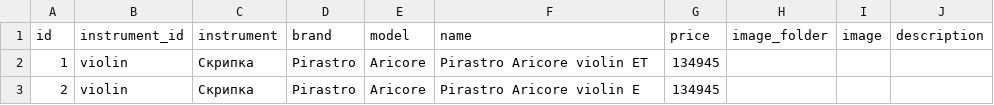
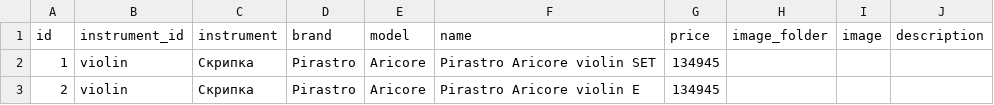
Before and after one commit to Revsk67/string, a CSV file: data/products.csv, drawn as a sheet.

Commit message:
Update products.csv

```diff
--- a/data/products.csv
+++ b/data/products.csv
@@ -1,3 +1,3 @@
 id;instrument_id;instrument;brand;model;name;price;image_folder;image;description
-1;violin;Скрипка;Pirastro;Aricore;Pirastro Aricore violin ET;134945;;;
+1;violin;Скрипка;Pirastro;Aricore;Pirastro Aricore violin SET;134945;;;
 2;violin;Скрипка;Pirastro;Aricore;Pirastro Aricore violin E;134945;;;
```
